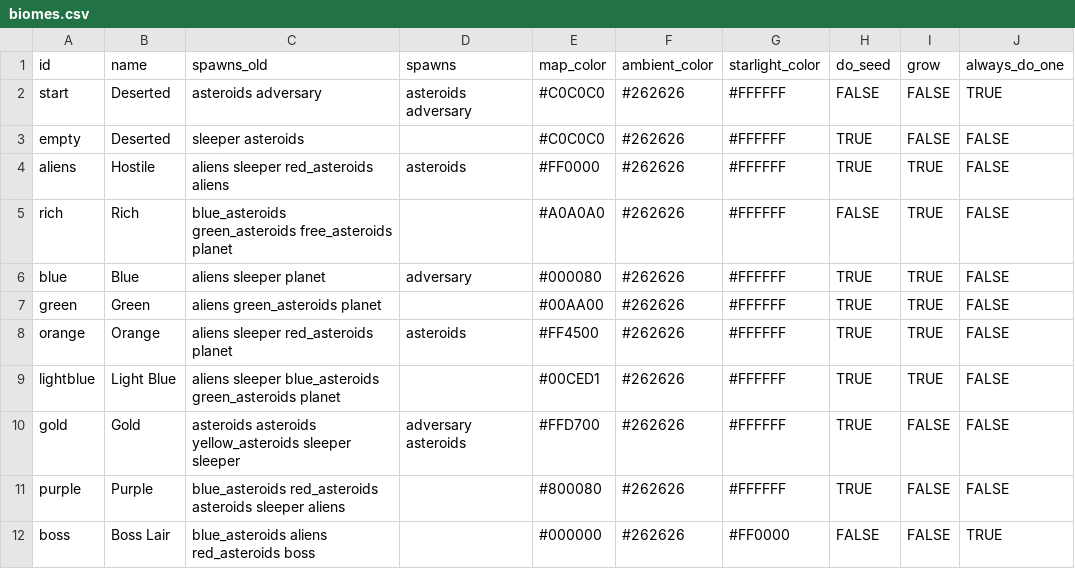
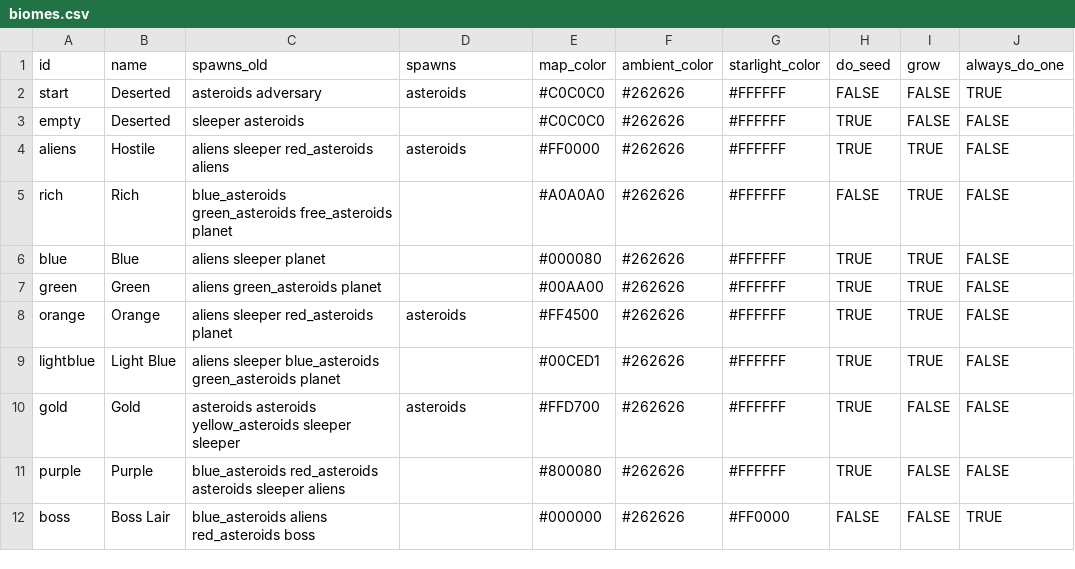
Before and after one commit to EamonnMR/galactic-night, a CSV file: data/biomes.csv, drawn as a sheet; only a part is shown; the diff names each change by its address in the sheet, - before the commit and + after, or states it on an @@ line.

```diff
--- a/data/biomes.csv
+++ b/data/biomes.csv
-D2 (spawns): asteroids adversary
+D2 (spawns): asteroids
-D6 (spawns): adversary
+D6 (spawns): (empty)
-D10 (spawns): adversary asteroids
+D10 (spawns): asteroids
```
Also changed, not shown: data/factions.csv, 7 other files.
